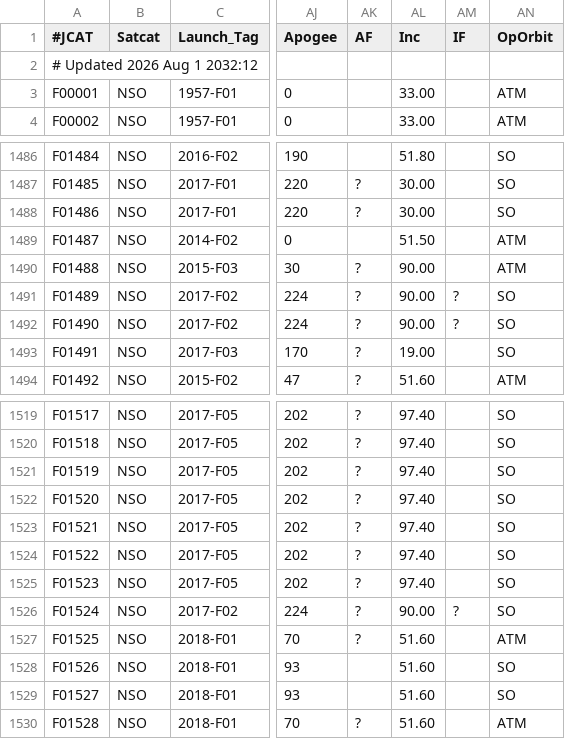
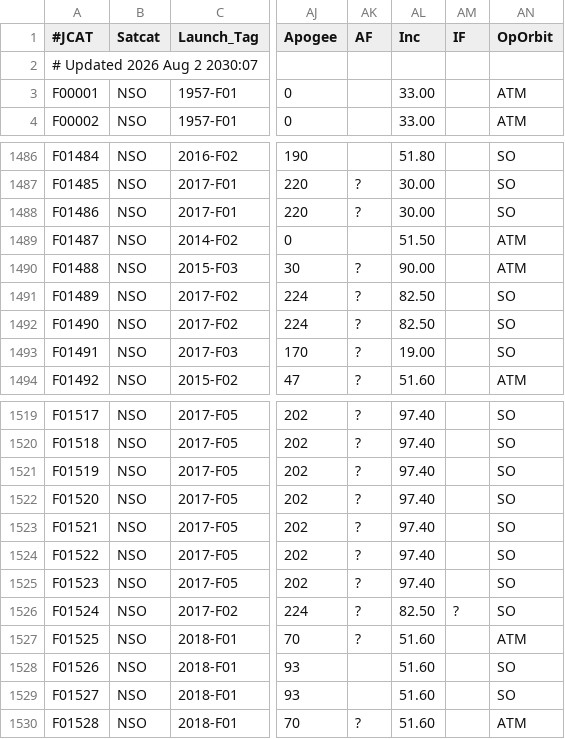
Before and after one commit to sizhewang25/jonathon-space-archive, a TSV file: data/ftocat.tsv, drawn as a sheet; only a part is shown, gaps mark what is left out; the diff names each change by its address in the sheet, - before the commit and + after, or states it on an @@ line.

```diff
--- a/data/ftocat.tsv
+++ b/data/ftocat.tsv
-A2 (#JCAT): # Updated 2026 Aug 1 2032:12
+A2 (#JCAT): # Updated 2026 Aug 2 2030:07
-AL1491:AL1492 (Inc): 90.00
+AL1491:AL1492 (Inc): 82.50
-AM1491:AM1492 (IF): ?
+AM1491:AM1492 (IF): (empty)
-AL1526 (Inc): 90.00
+AL1526 (Inc): 82.50
```
Also changed, not shown: data/deepcat.tsv, data/geotab.tsv, 5 other files.
